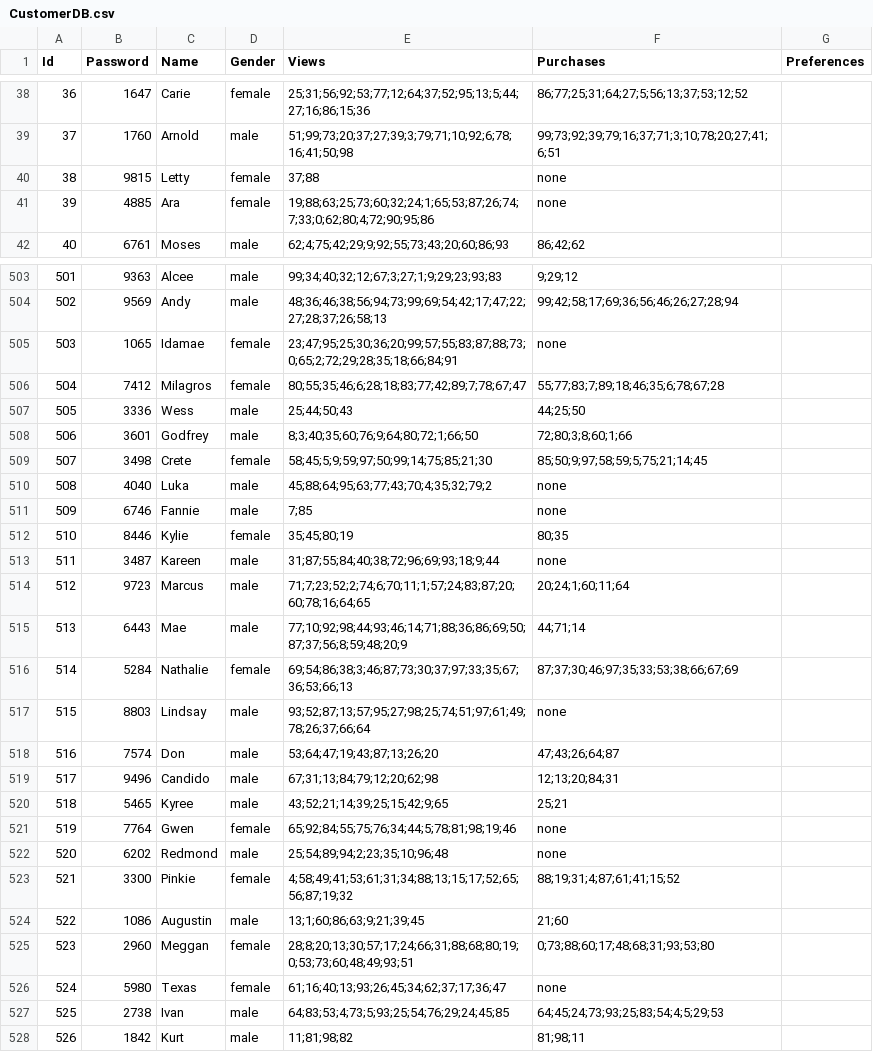
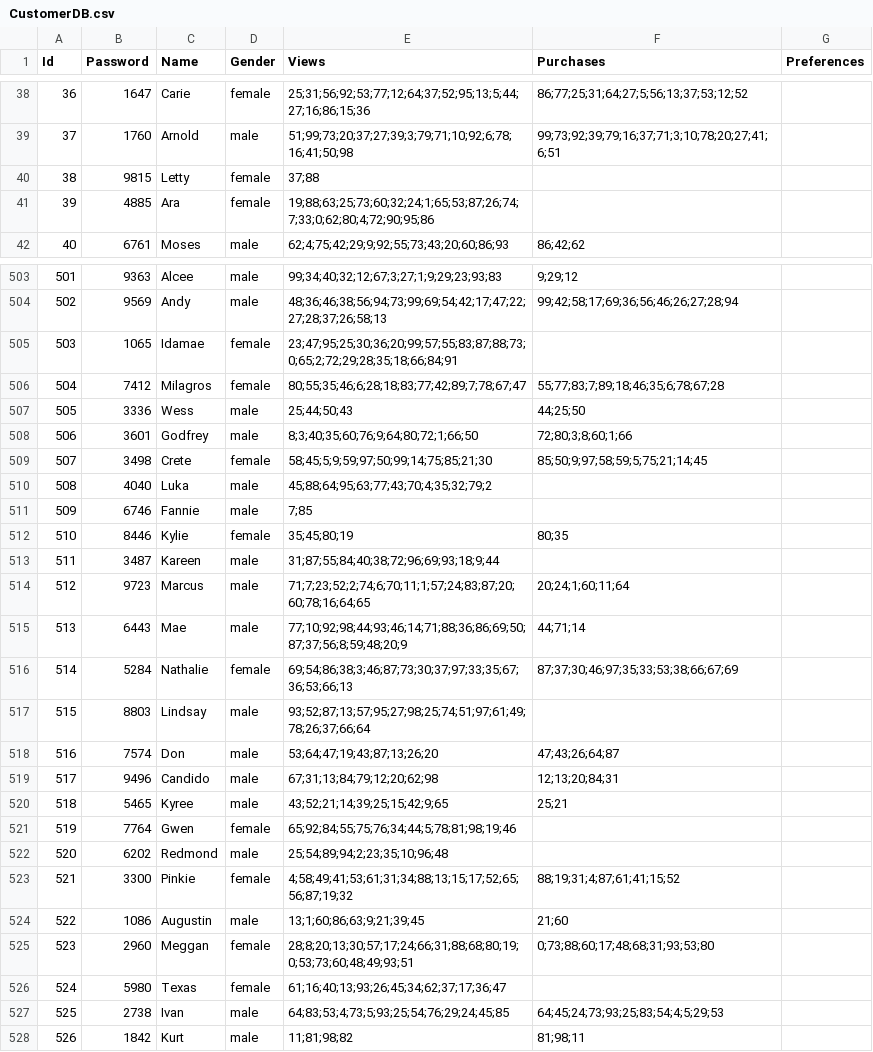
Before and after one commit to FRYoussef/multi-agent-store, a CSV file: DB/CustomerDB.csv, drawn as a sheet; only a part is shown, gaps mark what is left out; the diff covers the shown part only.

Commit message:
no nones

```diff
--- a/DB/CustomerDB.csv
+++ b/DB/CustomerDB.csv
@@ -39,4 +39,4 @@ Id,Password,Name,Gender,Views,Purchases,Preferences
 37,1760,Arnold,male,51;99;73;20;37;27;39;3;79;71;10;92;6;78;16;41;50;98,99;73;92;39;79;16;37;71;3;10;78;20;27;41;6;51,,
-38,9815,Letty,female,37;88,none,,
-39,4885,Ara,female,19;88;63;25;73;60;32;24;1;65;53;87;26;74;7;33;0;62;80;4;72;90;95;86,none,,
+38,9815,Letty,female,37;88,,,
+39,4885,Ara,female,19;88;63;25;73;60;32;24;1;65;53;87;26;74;7;33;0;62;80;4;72;90;95;86,,,
 40,6761,Moses,male,62;4;75;42;29;9;92;55;73;43;20;60;86;93,86;42;62,,
@@ -504,3 +504,3 @@ Id,Password,Name,Gender,Views,Purchases,Preferences
 502,9569,Andy,male,48;36;46;38;56;94;73;99;69;54;42;17;47;22;27;28;37;26;58;13,99;42;58;17;69;36;56;46;26;27;28;94,,
-503,1065,Idamae,female,23;47;95;25;30;36;20;99;57;55;83;87;88;73;0;65;2;72;29;28;35;18;66;84;91,none,,
+503,1065,Idamae,female,23;47;95;25;30;36;20;99;57;55;83;87;88;73;0;65;2;72;29;28;35;18;66;84;91,,,
 504,7412,Milagros,female,80;55;35;46;6;28;18;83;77;42;89;7;78;67;47,55;77;83;7;89;18;46;35;6;78;67;28,,
@@ -509,6 +509,6 @@ Id,Password,Name,Gender,Views,Purchases,Preferences
 507,3498,Crete,female,58;45;5;9;59;97;50;99;14;75;85;21;30,85;50;9;97;58;59;5;75;21;14;45,,
-508,4040,Luka,male,45;88;64;95;63;77;43;70;4;35;32;79;2,none,,
-509,6746,Fannie,male,7;85,none,,
+508,4040,Luka,male,45;88;64;95;63;77;43;70;4;35;32;79;2,,,
+509,6746,Fannie,male,7;85,,,
 510,8446,Kylie,female,35;45;80;19,80;35,,
-511,3487,Kareen,male,31;87;55;84;40;38;72;96;69;93;18;9;44,none,,
+511,3487,Kareen,male,31;87;55;84;40;38;72;96;69;93;18;9;44,,,
 512,9723,Marcus,male,71;7;23;52;2;74;6;70;11;1;57;24;83;87;20;60;78;16;64;65,20;24;1;60;11;64,,
@@ -516,3 +516,3 @@ Id,Password,Name,Gender,Views,Purchases,Preferences
 514,5284,Nathalie,female,69;54;86;38;3;46;87;73;30;37;97;33;35;67;36;53;66;13,87;37;30;46;97;35;33;53;38;66;67;69,,
-515,8803,Lindsay,male,93;52;87;13;57;95;27;98;25;74;51;97;61;49;78;26;37;66;64,none,,
+515,8803,Lindsay,male,93;52;87;13;57;95;27;98;25;74;51;97;61;49;78;26;37;66;64,,,
 516,7574,Don,male,53;64;47;19;43;87;13;26;20,47;43;26;64;87,,
@@ -520,4 +520,4 @@ Id,Password,Name,Gender,Views,Purchases,Preferences
 518,5465,Kyree,male,43;52;21;14;39;25;15;42;9;65,25;21,,
-519,7764,Gwen,female,65;92;84;55;75;76;34;44;5;78;81;98;19;46,none,,
-520,6202,Redmond,male,25;54;89;94;2;23;35;10;96;48,none,,
+519,7764,Gwen,female,65;92;84;55;75;76;34;44;5;78;81;98;19;46,,,
+520,6202,Redmond,male,25;54;89;94;2;23;35;10;96;48,,,
 521,3300,Pinkie,female,4;58;49;41;53;61;31;34;88;13;15;17;52;65;56;87;19;32,88;19;31;4;87;61;41;15;52,,
@@ -525,3 +525,3 @@ Id,Password,Name,Gender,Views,Purchases,Preferences
 523,2960,Meggan,female,28;8;20;13;30;57;17;24;66;31;88;68;80;19;0;53;73;60;48;49;93;51,0;73;88;60;17;48;68;31;93;53;80,,
-524,5980,Texas,female,61;16;40;13;93;26;45;34;62;37;17;36;47,none,,
+524,5980,Texas,female,61;16;40;13;93;26;45;34;62;37;17;36;47,,,
 525,2738,Ivan,male,64;83;53;4;73;5;93;25;54;76;29;24;45;85,64;45;24;73;93;25;83;54;4;5;29;53,,
```
Also changed, not shown: 141 edited cells elsewhere in this file.
